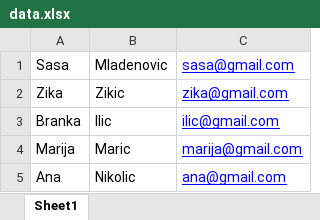
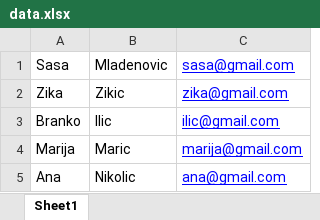
Before and after one commit to AleksandarSMladenovic/ZavrsniProjekat, an Excel workbook: zavrsniProjekat/data.xlsx, sheet Sheet1, drawn as a sheet; values as stored, in another font and other column widths than the file's, no borders; the diff names each change by its address in the sheet, - before the commit and + after, or states it on an @@ line.

Commit message:
Izmena imena u excell fajlu

```diff
--- a/zavrsniProjekat/data.xlsx (sheet Sheet1)
+++ b/zavrsniProjekat/data.xlsx (sheet Sheet1)
-A3: Branka
+A3: Branko
```
